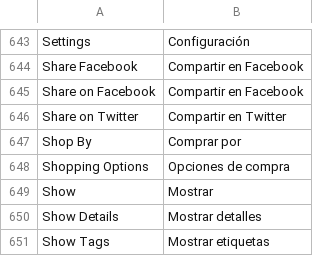
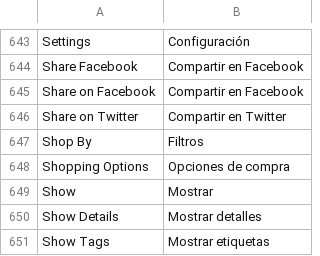
Before and after one commit to jrestr29/corpaulcommerce_m1, a CSV file: app/locale/es_ES/Mage_Catalog.csv, drawn as a sheet; only a part is shown, gaps mark what is left out.

```diff
--- a/app/locale/es_ES/Mage_Catalog.csv
+++ b/app/locale/es_ES/Mage_Catalog.csv
@@ -646,3 +646,3 @@
 "Share on Twitter","Compartir en Twitter"
-"Shop By","Comprar por"
+"Shop By","Filtros"
 "Shopping Options","Opciones de compra"
```
Also changed, not shown: 11 other files.
